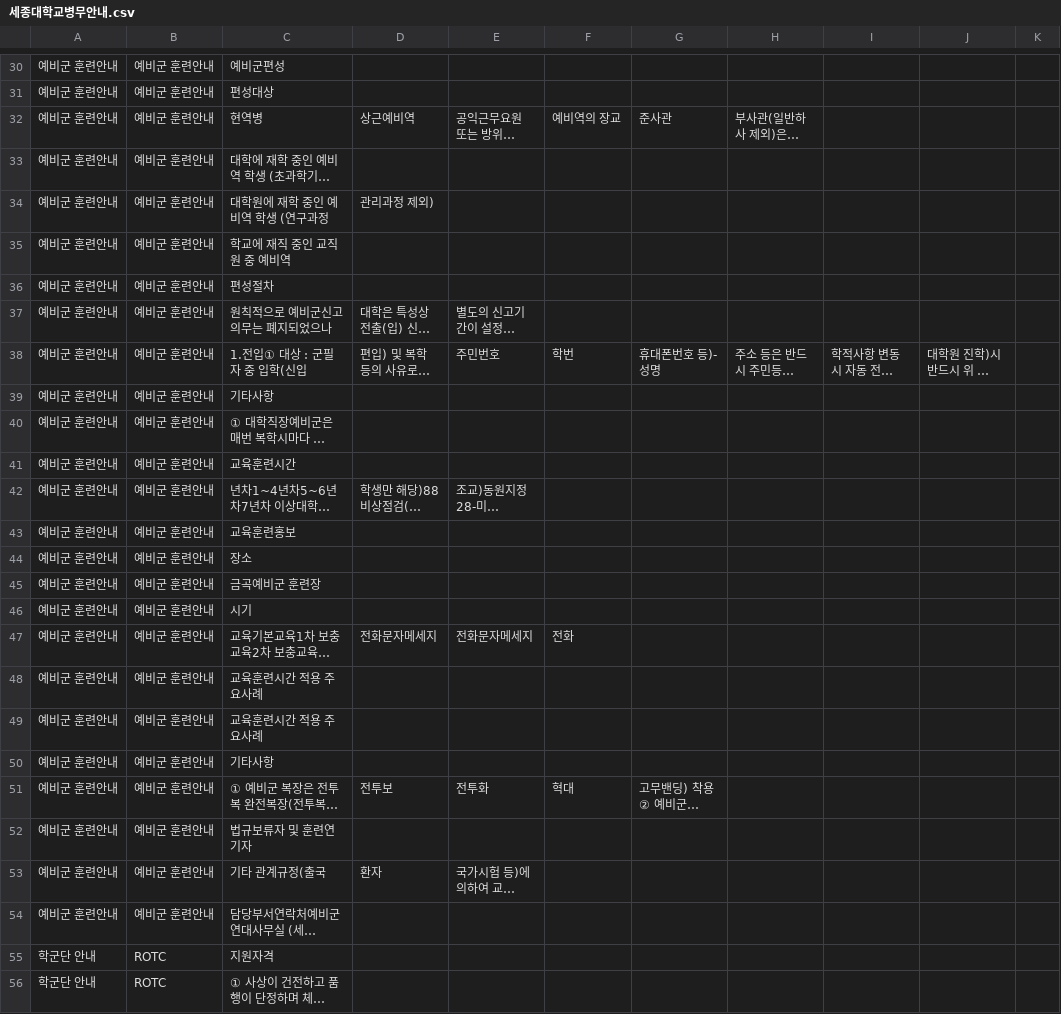
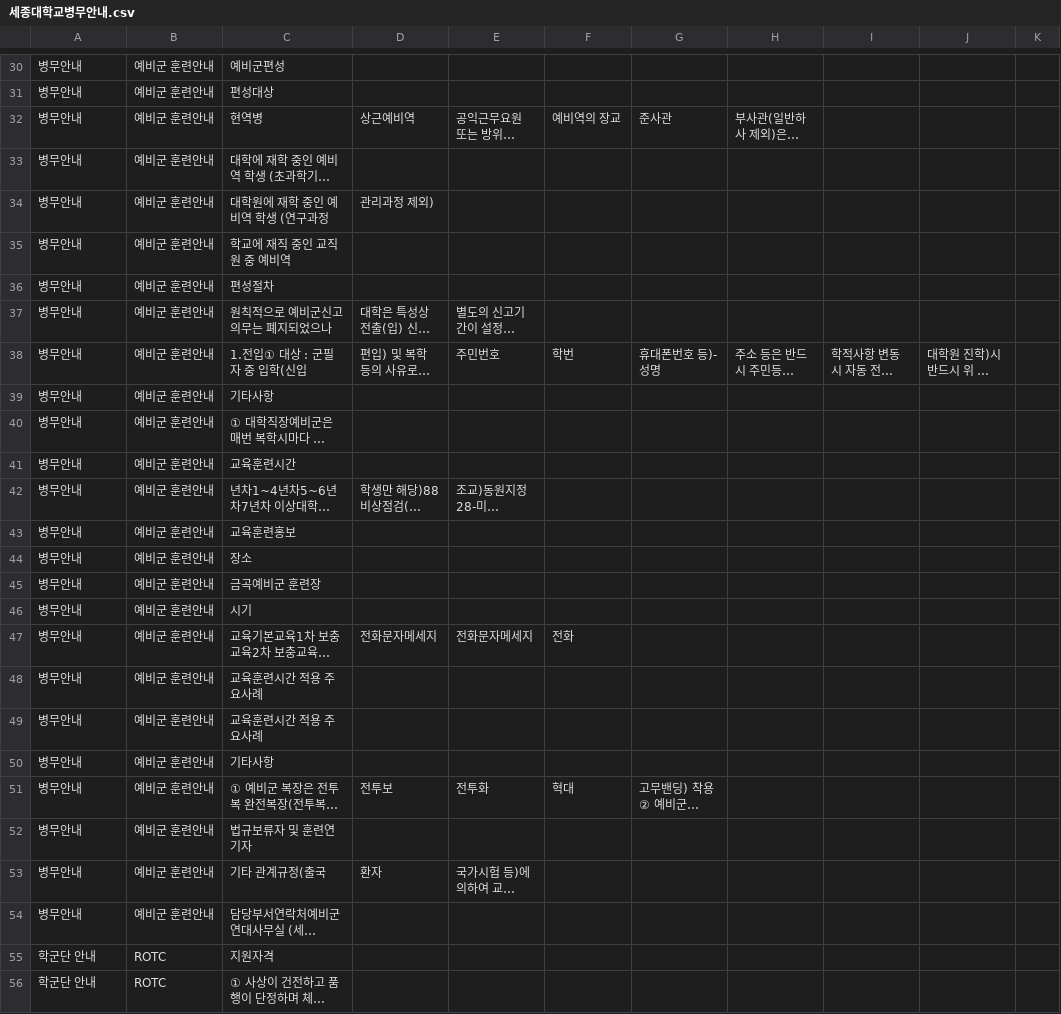
Before and after one commit to Capstone-Chat-Sejong/Chatbot_Model, a CSV file: Data/세종대학교병무안내.csv, drawn as a sheet; only a part is shown, gaps mark what is left out; long unchanged cells end in …; the diff covers the shown part only; the diff names each change by its address in the sheet, - before the commit and + after, or states it on an @@ line.

```diff
--- a/Data/세종대학교병무안내.csv
+++ b/Data/세종대학교병무안내.csv
-A30:A54: 예비군 훈련안내
+A30:A54: 병무안내
```
Also changed, not shown: 28 edited cells elsewhere in this file, Data/링크정리.csv, 2 other files.
